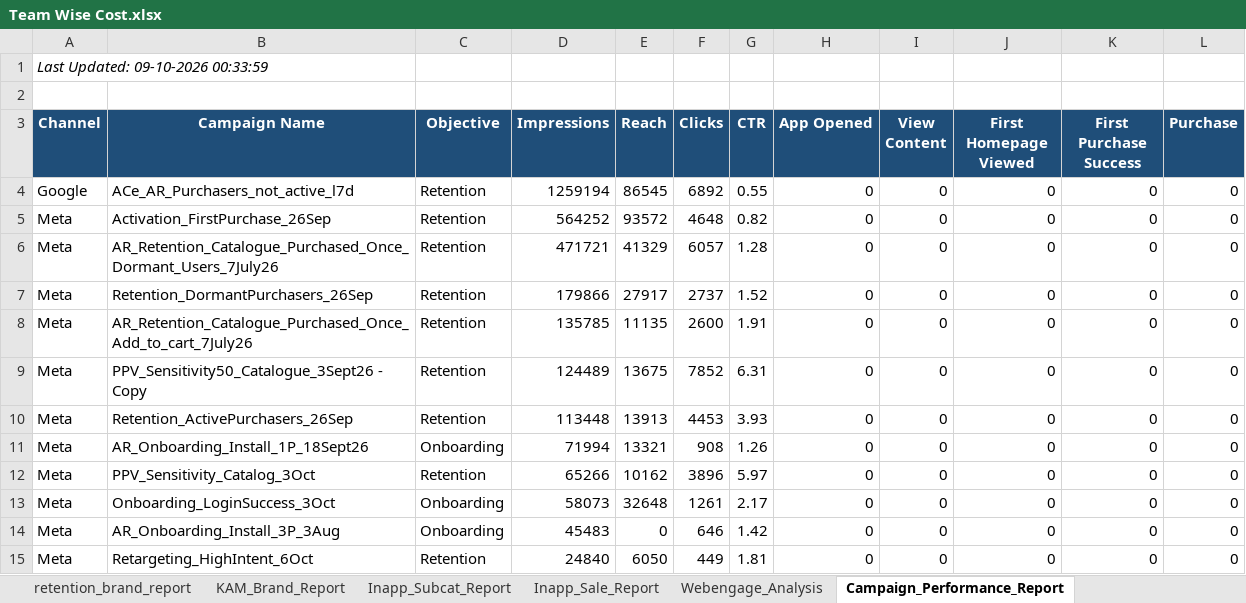
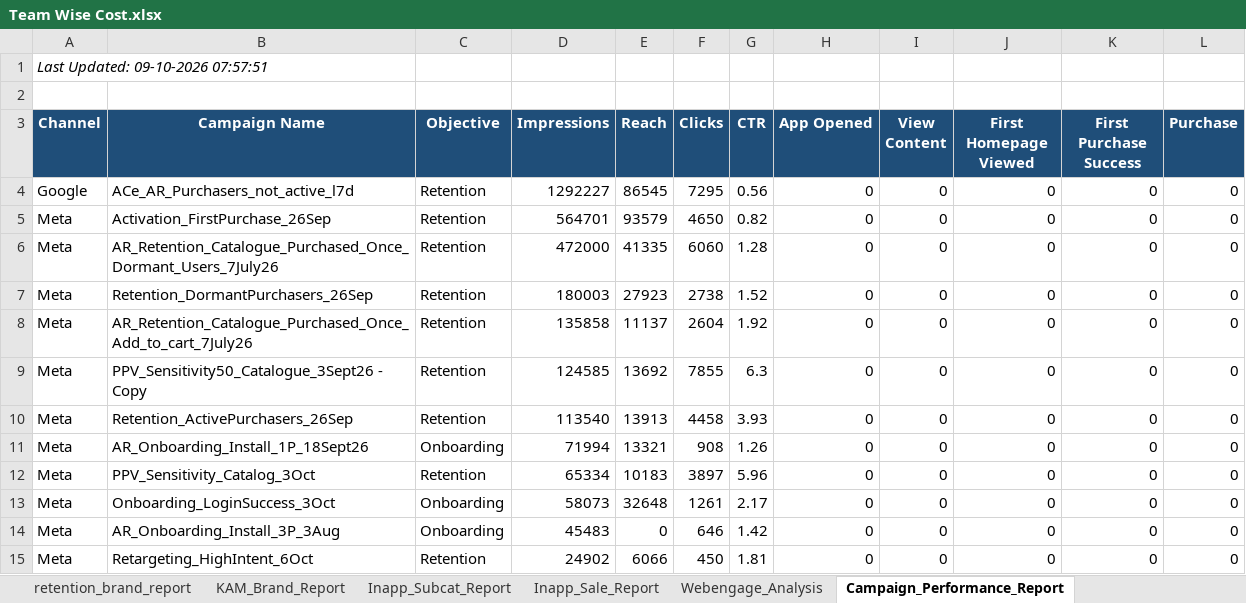
Before and after one commit to ankitbk-gm/auto_ads_report_bot, an Excel workbook: reports/Team Wise Cost.xlsx, sheet Campaign_Performance_Report, drawn as a sheet; values as stored, in another font and other column widths than the file's, no borders; the diff names each change by its address in the sheet, - before the commit and + after, or states it on an @@ line.

```diff
--- a/reports/Team Wise Cost.xlsx (sheet Campaign_Performance_Report)
+++ b/reports/Team Wise Cost.xlsx (sheet Campaign_Performance_Report)
-A1 (Channel): Last Updated: 09-10-2026 00:33:59
+A1 (Channel): Last Updated: 09-10-2026 07:57:51
-D4 (Impressions): 1259194
+D4 (Impressions): 1292227
-F4 (Clicks): 6892
+F4 (Clicks): 7295
-G4 (CTR): 0.55
+G4 (CTR): 0.56
-D5 (Impressions): 564252
+D5 (Impressions): 564701
-E5 (Reach): 93572
+E5 (Reach): 93579
-F5 (Clicks): 4648
+F5 (Clicks): 4650
-D6 (Impressions): 471721
+D6 (Impressions): 472000
-E6 (Reach): 41329
+E6 (Reach): 41335
-F6 (Clicks): 6057
+F6 (Clicks): 6060
-D7 (Impressions): 179866
+D7 (Impressions): 180003
-E7 (Reach): 27917
+E7 (Reach): 27923
-F7 (Clicks): 2737
+F7 (Clicks): 2738
-D8 (Impressions): 135785
+D8 (Impressions): 135858
-E8 (Reach): 11135
+E8 (Reach): 11137
-F8 (Clicks): 2600
+F8 (Clicks): 2604
-G8 (CTR): 1.91
+G8 (CTR): 1.92
-D9 (Impressions): 124489
+D9 (Impressions): 124585
-E9 (Reach): 13675
+E9 (Reach): 13692
-F9 (Clicks): 7852
+F9 (Clicks): 7855
-G9 (CTR): 6.31
+G9 (CTR): 6.3
-D10 (Impressions): 113448
+D10 (Impressions): 113540
-F10 (Clicks): 4453
+F10 (Clicks): 4458
-D12 (Impressions): 65266
+D12 (Impressions): 65334
-E12 (Reach): 10162
+E12 (Reach): 10183
-F12 (Clicks): 3896
+F12 (Clicks): 3897
-G12 (CTR): 5.97
+G12 (CTR): 5.96
-D15 (Impressions): 24840
+D15 (Impressions): 24902
-E15 (Reach): 6050
+E15 (Reach): 6066
-F15 (Clicks): 449
+F15 (Clicks): 450
```
Also changed, not shown: sheet retention_brand_report, sheet Team Wise Cost, sheet KAM_Brand_Report, sheet Inapp_Sale_Report, sheet Inapp_Subcat_Report, sheet Webengage_Analysis, 1 more sheet.
